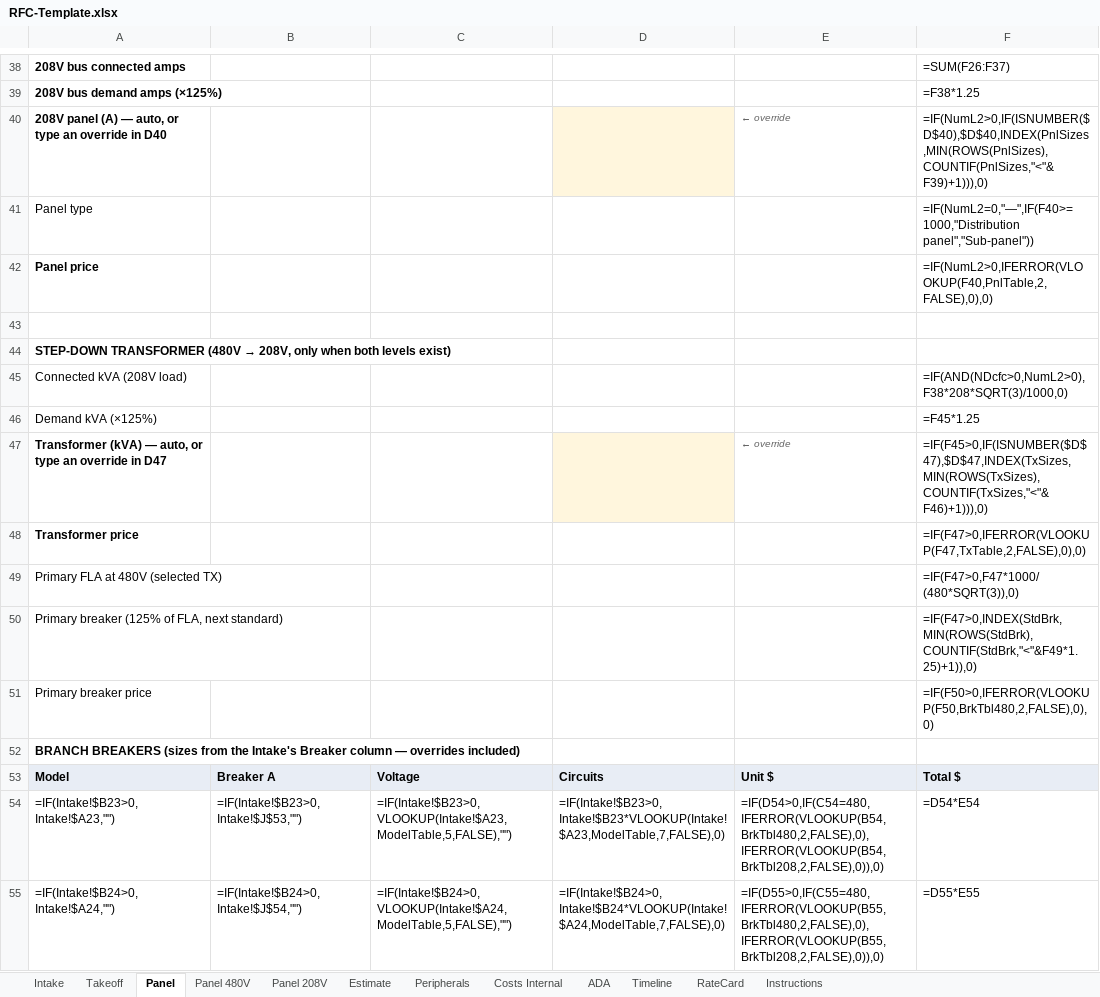
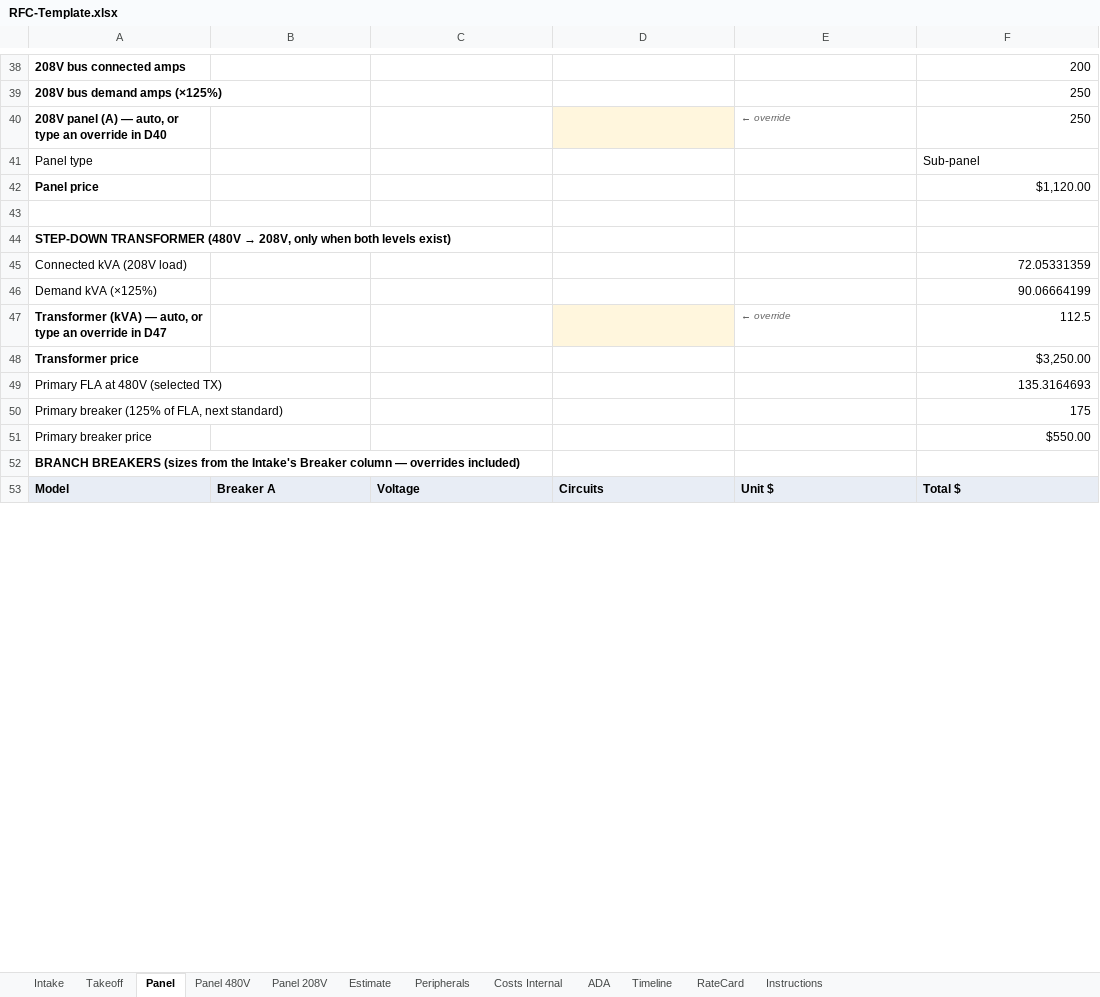
Before and after one commit to vatsal4545/rfc-estimator, an Excel workbook: templates/RFC-Template.xlsx, sheet Panel, drawn as a sheet; only a part is shown, gaps mark what is left out; values as stored, in another font and other column widths than the file's, no borders; formulas without a stored value are shown as written; removed rows and columns are numbered as before the commit, all else as after; the diff covers the shown part only; the diff names each change by its address in the sheet, - before the commit and + after, or states it on an @@ line.

```diff
--- a/templates/RFC-Template.xlsx (sheet Panel)
+++ b/templates/RFC-Template.xlsx (sheet Panel)
-F38: =SUM(F26:F37)
+F38: 200
-F39: =F38*1.25
+F39: 250
-F40: =IF(NumL2>0,IF(ISNUMBER($D$40),$D$40,INDEX(PnlSizes,MIN(ROWS(PnlSizes),COUNTIF(PnlSizes,"<"&F39)+1))),0)
+F40: 250
-F41: =IF(NumL2=0,"—",IF(F40>=1000,"Distribution panel","Sub-panel"))
+F41: Sub-panel
-F42: =IF(NumL2>0,IFERROR(VLOOKUP(F40,PnlTable,2,FALSE),0),0)
+F42: $1,120.00
-F45: =IF(AND(NDcfc>0,NumL2>0),F38*208*SQRT(3)/1000,0)
+F45: 72.05331359
-F46: =F45*1.25
+F46: 90.06664199
-F47: =IF(F45>0,IF(ISNUMBER($D$47),$D$47,INDEX(TxSizes,MIN(ROWS(TxSizes),COUNTIF(TxSizes,"<"&F46)+1))),0)
+F47: 112.5
-F48: =IF(F47>0,IFERROR(VLOOKUP(F47,TxTable,2,FALSE),0),0)
+F48: $3,250.00
-F49: =IF(F47>0,F47*1000/(480*SQRT(3)),0)
+F49: 135.3164693
-F50: =IF(F47>0,INDEX(StdBrk,MIN(ROWS(StdBrk),COUNTIF(StdBrk,"<"&F49*1.25)+1)),0)
+F50: 175
-F51: =IF(F50>0,IFERROR(VLOOKUP(F50,BrkTbl480,2,FALSE),0),0)
+F51: $550.00
-row 54: =IF(Intake!$B23>0,Intake!$A23,"") | =IF(Intake!$B23>0,Intake!$J$53,"") | =IF(Intake!$B23>0,VLOOKUP(Intake!$A23,ModelTable,5,FALSE),"") | =IF(Intake!$B23>0,Intake!$B23*VLOOKUP(Intake!$A23,ModelTable,7,FALSE),0) | =IF(D54>0,IF(C54=480,IFERROR(VLOOKUP(B54,BrkTbl480,2,FALSE),0),IFERROR(VLOOKUP(B54,BrkTbl208,2,FALSE),0)),0) | =D54*E54
-row 55: =IF(Intake!$B24>0,Intake!$A24,"") | =IF(Intake!$B24>0,Intake!$J$54,"") | =IF(Intake!$B24>0,VLOOKUP(Intake!$A24,ModelTable,5,FALSE),"") | =IF(Intake!$B24>0,Intake!$B24*VLOOKUP(Intake!$A24,ModelTable,7,FALSE),0) | =IF(D55>0,IF(C55=480,IFERROR(VLOOKUP(B55,BrkTbl480,2,FALSE),0),IFERROR(VLOOKUP(B55,BrkTbl208,2,FALSE),0)),0) | =D55*E55
```
Also changed, not shown: 36 added rows, 34 removed rows and 8 edited cells elsewhere in this sheet, sheet Intake, sheet Takeoff, sheet Panel 208V, sheet Panel 480V, sheet Peripherals, sheet Costs Internal, 3 more sheets, hidden cells, 21 other files.
